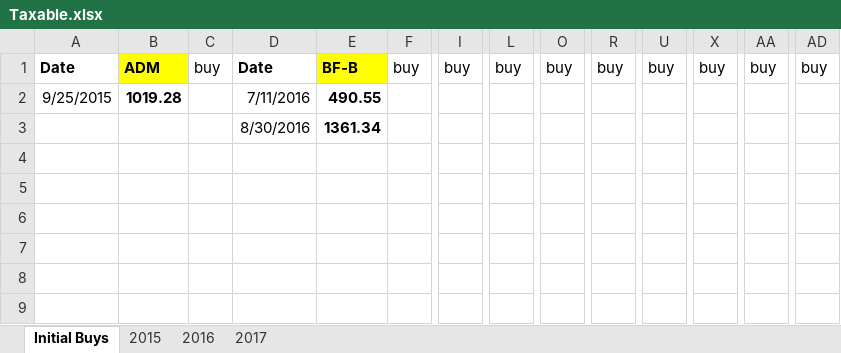
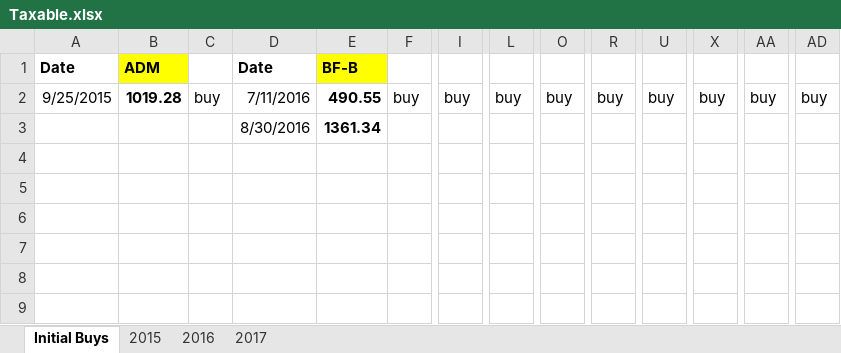
Before and after one commit to eplugplay/DividendLibertyCommercial, an Excel workbook: DividendLiberty/Taxable.xlsx, sheet Initial Buys, drawn as a sheet; only a part is shown, gaps mark what is left out; values as stored, in another font and other column widths than the file's, no borders; the diff names each change by its address in the sheet, - before the commit and + after, or states it on an @@ line.

Commit message:
updated taxable excel sheet.

```diff
--- a/DividendLiberty/Taxable.xlsx (sheet Initial Buys)
+++ b/DividendLiberty/Taxable.xlsx (sheet Initial Buys)
-C1: buy
+C1: (empty)
-F1: buy
+F1: (empty)
-I1: buy
+I1: (empty)
-L1: buy
+L1: (empty)
-O1: buy
+O1: (empty)
-R1: buy
+R1: (empty)
-U1: buy
+U1: (empty)
-X1: buy
+X1: (empty)
-AA1: buy
+AA1: (empty)
-AD1: buy
+AD1: (empty)
-C2: (empty)
+C2: buy
-F2: (empty)
+F2: buy
-I2: (empty)
+I2: buy
-L2: (empty)
+L2: buy
-O2: (empty)
+O2: buy
-R2: (empty)
+R2: buy
-U2: (empty)
+U2: buy
-X2: (empty)
+X2: buy
-AA2: (empty)
+AA2: buy
-AD2: (empty)
+AD2: buy
```
Also changed, not shown: 7 other files.
